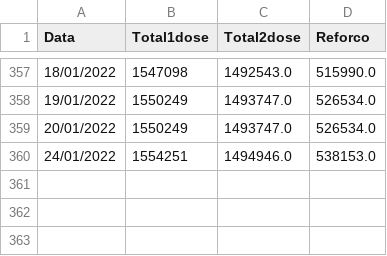
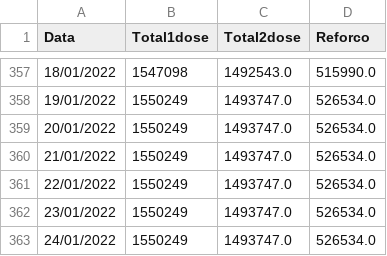
Before and after one commit to Bmottan/COVID_data_comp, a CSV file: Import Data/CWBvax.csv, drawn as a sheet; only a part is shown, gaps mark what is left out.

```diff
--- a/Import Data/CWBvax.csv
+++ b/Import Data/CWBvax.csv
@@ -359,2 +359,5 @@ Data,Total1dose,Total2dose,Reforco
 20/01/2022,1550249,1493747.0,526534.0
-24/01/2022,1554251,1494946.0,538153.0
+21/01/2022,1550249,1493747.0,526534.0
+22/01/2022,1550249,1493747.0,526534.0
+23/01/2022,1550249,1493747.0,526534.0
+24/01/2022,1550249,1493747.0,526534.0
```
Also changed, not shown: 1 other file.
